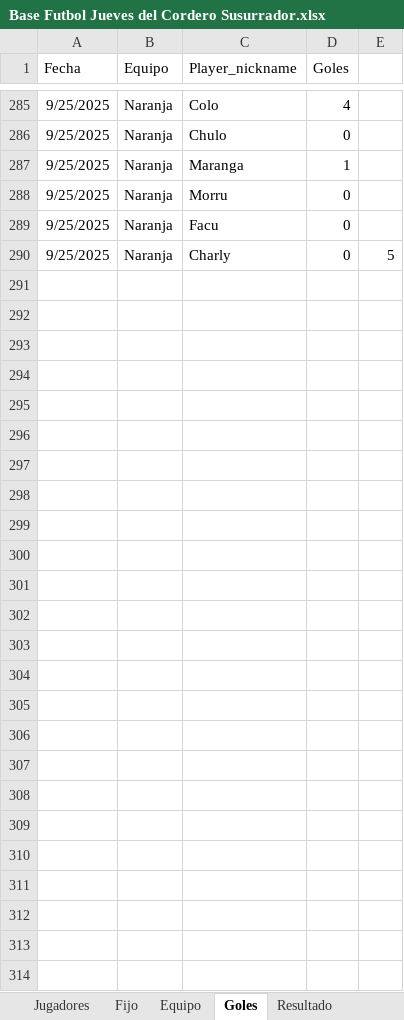
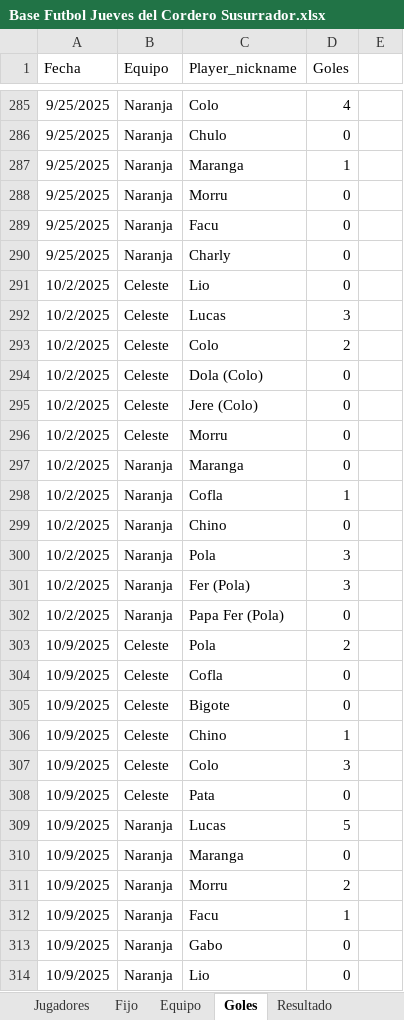
Before and after one commit to lladamartin/JuevesdelCorderoSusurrador, an Excel workbook: docs/Base Futbol Jueves del Cordero Susurrador.xlsx, sheet Goles, drawn as a sheet; only a part is shown, gaps mark what is left out; values as stored, in another font and other column widths than the file's, no borders; the diff covers the shown part only; the diff names each change by its address in the sheet, - before the commit and + after, or states it on an @@ line.

```diff
--- a/docs/Base Futbol Jueves del Cordero Susurrador.xlsx (sheet Goles)
+++ b/docs/Base Futbol Jueves del Cordero Susurrador.xlsx (sheet Goles)
-E290: 5
+E290: (empty)
+row 291: 10/2/2025 | Celeste | Lio | 0
+row 292: 10/2/2025 | Celeste | Lucas | 3
+row 293: 10/2/2025 | Celeste | Colo | 2
+row 294: 10/2/2025 | Celeste | Dola (Colo) | 0
+row 295: 10/2/2025 | Celeste | Jere (Colo) | 0
+row 296: 10/2/2025 | Celeste | Morru | 0
+row 297: 10/2/2025 | Naranja | Maranga | 0
+row 298: 10/2/2025 | Naranja | Cofla | 1
+row 299: 10/2/2025 | Naranja | Chino | 0
+row 300: 10/2/2025 | Naranja | Pola | 3
+row 301: 10/2/2025 | Naranja | Fer (Pola) | 3
+row 302: 10/2/2025 | Naranja | Papa Fer (Pola) | 0
+row 303: 10/9/2025 | Celeste | Pola | 2
+row 304: 10/9/2025 | Celeste | Cofla | 0
+row 305: 10/9/2025 | Celeste | Bigote | 0
+row 306: 10/9/2025 | Celeste | Chino | 1
+row 307: 10/9/2025 | Celeste | Colo | 3
+row 308: 10/9/2025 | Celeste | Pata | 0
+row 309: 10/9/2025 | Naranja | Lucas | 5
+row 310: 10/9/2025 | Naranja | Maranga | 0
+row 311: 10/9/2025 | Naranja | Morru | 2
+row 312: 10/9/2025 | Naranja | Facu | 1
+row 313: 10/9/2025 | Naranja | Gabo | 0
+row 314: 10/9/2025 | Naranja | Lio | 0
```
Also changed, not shown: 3 edited cells elsewhere in this sheet, sheet Resultado, 2 other files.
